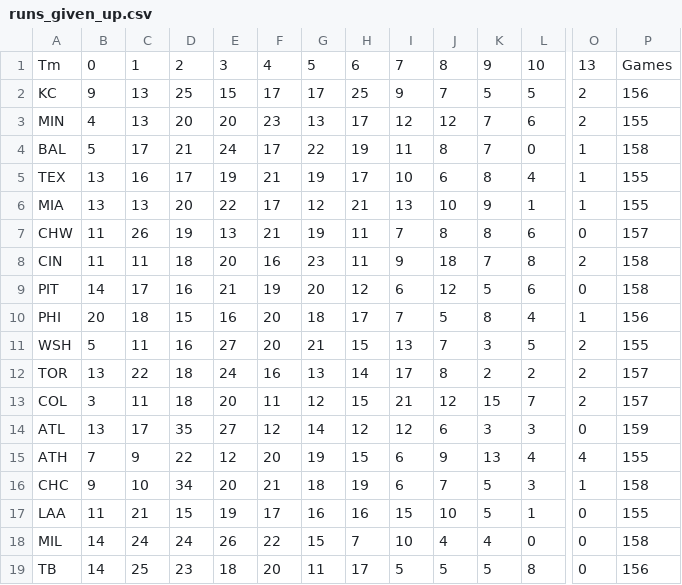
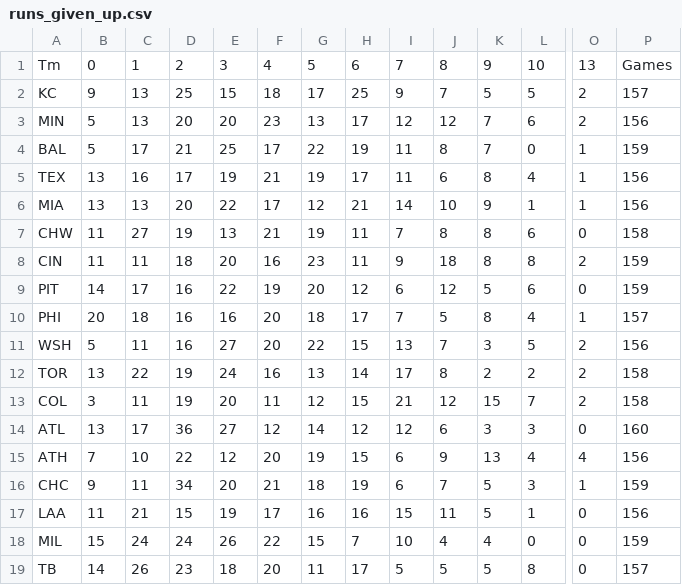
Before and after one commit to andrewscheiner/ScheinerSportsSolutions, a CSV file: data/runs_given_up.csv, drawn as a sheet; only a part is shown, gaps mark what is left out; the diff covers the shown part only; the diff names each change by its address in the sheet, - before the commit and + after, or states it on an @@ line.

```diff
--- a/data/runs_given_up.csv
+++ b/data/runs_given_up.csv
-F2: 17
+F2: 18
-P2: 156
+P2: 157
-B3: 4
+B3: 5
-P3: 155
+P3: 156
-E4: 24
+E4: 25
-P4: 158
+P4: 159
-I5: 10
+I5: 11
-P5:P6: 155
+P5:P6: 156
-I6: 13
+I6: 14
-C7: 26
+C7: 27
-P7: 157
+P7: 158
-K8: 7
+K8: 8
-P8:P9: 158
+P8:P9: 159
-E9: 21
+E9: 22
-D10: 15
+D10: 16
-P10: 156
+P10: 157
-G11: 21
+G11: 22
-P11: 155
+P11: 156
-D12:D13: 18
+D12:D13: 19
-P12:P13: 157
+P12:P13: 158
-D14: 35
+D14: 36
-P14: 159
+P14: 160
-C15: 9
+C15: 10
-P15: 155
+P15: 156
-C16: 10
+C16: 11
-P16: 158
+P16: 159
-J17: 10
+J17: 11
-P17: 155
+P17: 156
-B18: 14
+B18: 15
-P18: 158
+P18: 159
-C19: 25
+C19: 26
-P19: 156
+P19: 157
```
Also changed, not shown: 24 edited cells elsewhere in this file.
